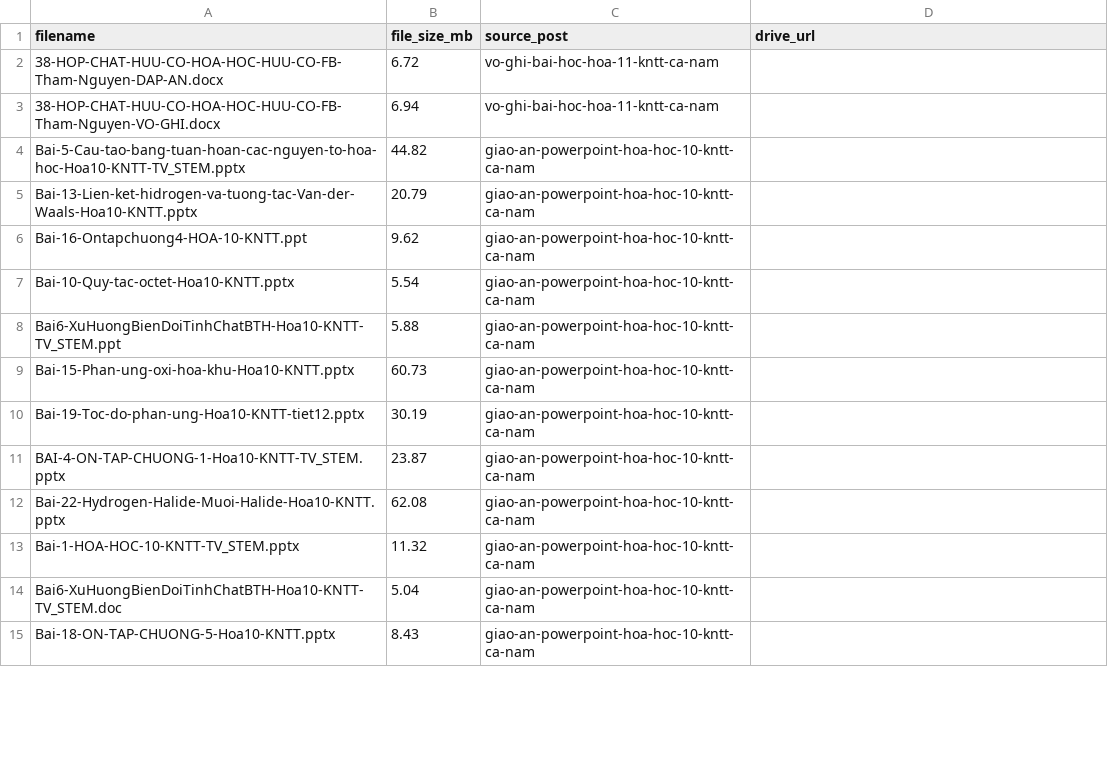
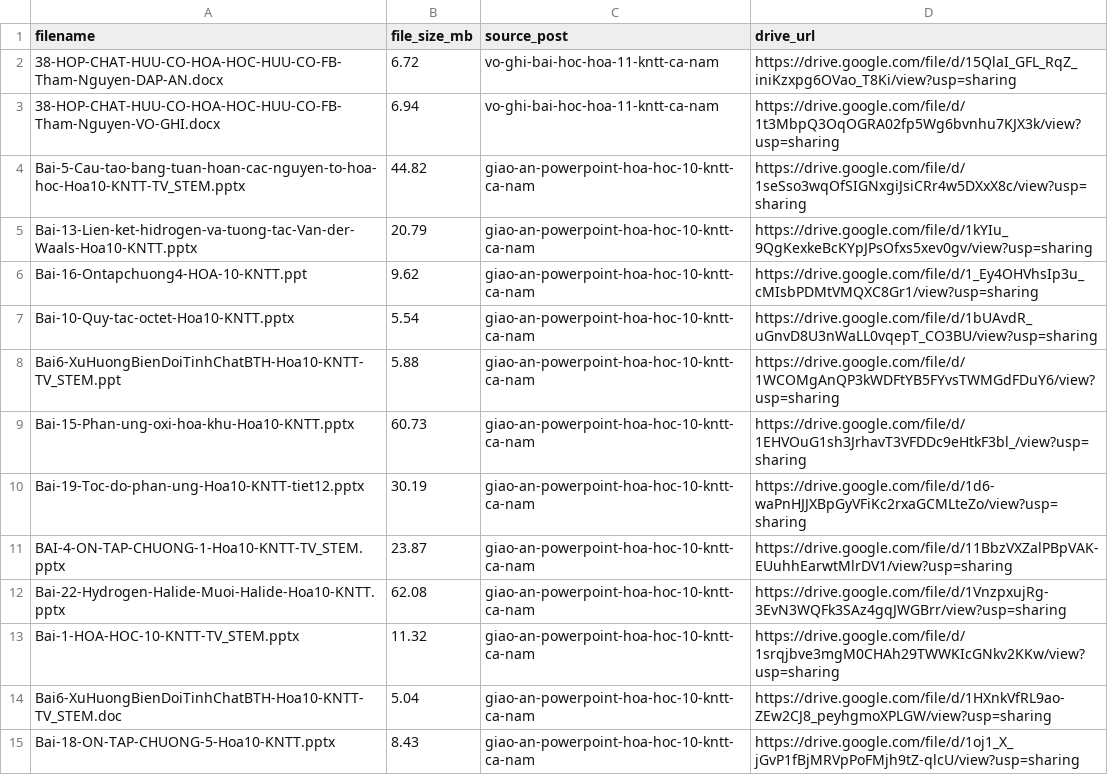
Before and after one commit to hocbaicungcon/giasu.github.io, a CSV file: o2edu/drive_links.csv, drawn as a sheet; only a part is shown; the diff covers the shown part only.

Commit message:
feat: update Google Drive links for 29 large files across posts

```diff
--- a/o2edu/drive_links.csv
+++ b/o2edu/drive_links.csv
@@ -1,15 +1,15 @@
 filename,file_size_mb,source_post,drive_url
-38-HOP-CHAT-HUU-CO-HOA-HOC-HUU-CO-FB-Tham-Nguyen-DAP-AN.docx,6.72,vo-ghi-bai-hoc-hoa-11-kntt-ca-nam,
-38-HOP-CHAT-HUU-CO-HOA-HOC-HUU-CO-FB-Tham-Nguyen-VO-GHI.docx,6.94,vo-ghi-bai-hoc-hoa-11-kntt-ca-nam,
-Bai-5-Cau-tao-bang-tuan-hoan-cac-nguyen-to-hoa-hoc-Hoa10-KNTT-TV_STEM.pptx,44.82,giao-an-powerpoint-hoa-hoc-10-kntt-ca-nam,
-Bai-13-Lien-ket-hidrogen-va-tuong-tac-Van-der-Waals-Hoa10-KNTT.pptx,20.79,giao-an-powerpoint-hoa-hoc-10-kntt-ca-nam,
-Bai-16-Ontapchuong4-HOA-10-KNTT.ppt,9.62,giao-an-powerpoint-hoa-hoc-10-kntt-ca-nam,
-Bai-10-Quy-tac-octet-Hoa10-KNTT.pptx,5.54,giao-an-powerpoint-hoa-hoc-10-kntt-ca-nam,
-Bai6-XuHuongBienDoiTinhChatBTH-Hoa10-KNTT-TV_STEM.ppt,5.88,giao-an-powerpoint-hoa-hoc-10-kntt-ca-nam,
-Bai-15-Phan-ung-oxi-hoa-khu-Hoa10-KNTT.pptx,60.73,giao-an-powerpoint-hoa-hoc-10-kntt-ca-nam,
-Bai-19-Toc-do-phan-ung-Hoa10-KNTT-tiet12.pptx,30.19,giao-an-powerpoint-hoa-hoc-10-kntt-ca-nam,
-BAI-4-ON-TAP-CHUONG-1-Hoa10-KNTT-TV_STEM.pptx,23.87,giao-an-powerpoint-hoa-hoc-10-kntt-ca-nam,
-Bai-22-Hydrogen-Halide-Muoi-Halide-Hoa10-KNTT.pptx,62.08,giao-an-powerpoint-hoa-hoc-10-kntt-ca-nam,
-Bai-1-HOA-HOC-10-KNTT-TV_STEM.pptx,11.32,giao-an-powerpoint-hoa-hoc-10-kntt-ca-nam,
-Bai6-XuHuongBienDoiTinhChatBTH-Hoa10-KNTT-TV_STEM.doc,5.04,giao-an-powerpoint-hoa-hoc-10-kntt-ca-nam,
-Bai-18-ON-TAP-CHUONG-5-Hoa10-KNTT.pptx,8.43,giao-an-powerpoint-hoa-hoc-10-kntt-ca-nam,
+38-HOP-CHAT-HUU-CO-HOA-HOC-HUU-CO-FB-Tham-Nguyen-DAP-AN.docx,6.72,vo-ghi-bai-hoc-hoa-11-kntt-ca-nam,https://drive.google.com/file/d/15QlaI_GFL_RqZ_iniKzxpg6OVao_T8Ki/view?usp=sharing
+38-HOP-CHAT-HUU-CO-HOA-HOC-HUU-CO-FB-Tham-Nguyen-VO-GHI.docx,6.94,vo-ghi-bai-hoc-hoa-11-kntt-ca-nam,https://drive.google.com/file/d/1t3MbpQ3OqOGRA02fp5Wg6bvnhu7KJX3k/view?usp=sharing
+Bai-5-Cau-tao-bang-tuan-hoan-cac-nguyen-to-hoa-hoc-Hoa10-KNTT-TV_STEM.pptx,44.82,giao-an-powerpoint-hoa-hoc-10-kntt-ca-nam,https://drive.google.com/file/d/1seSso3wqOfSIGNxgiJsiCRr4w5DXxX8c/view?usp=sharing
+Bai-13-Lien-ket-hidrogen-va-tuong-tac-Van-der-Waals-Hoa10-KNTT.pptx,20.79,giao-an-powerpoint-hoa-hoc-10-kntt-ca-nam,https://drive.google.com/file/d/1kYIu_9QgKexkeBcKYpJPsOfxs5xev0gv/view?usp=sharing
+Bai-16-Ontapchuong4-HOA-10-KNTT.ppt,9.62,giao-an-powerpoint-hoa-hoc-10-kntt-ca-nam,https://drive.google.com/file/d/1_Ey4OHVhsIp3u_cMIsbPDMtVMQXC8Gr1/view?usp=sharing
+Bai-10-Quy-tac-octet-Hoa10-KNTT.pptx,5.54,giao-an-powerpoint-hoa-hoc-10-kntt-ca-nam,https://drive.google.com/file/d/1bUAvdR_uGnvD8U3nWaLL0vqepT_CO3BU/view?usp=sharing
+Bai6-XuHuongBienDoiTinhChatBTH-Hoa10-KNTT-TV_STEM.ppt,5.88,giao-an-powerpoint-hoa-hoc-10-kntt-ca-nam,https://drive.google.com/file/d/1WCOMgAnQP3kWDFtYB5FYvsTWMGdFDuY6/view?usp=sharing
+Bai-15-Phan-ung-oxi-hoa-khu-Hoa10-KNTT.pptx,60.73,giao-an-powerpoint-hoa-hoc-10-kntt-ca-nam,https://drive.google.com/file/d/1EHVOuG1sh3JrhavT3VFDDc9eHtkF3bl_/view?usp=sharing
+Bai-19-Toc-do-phan-ung-Hoa10-KNTT-tiet12.pptx,30.19,giao-an-powerpoint-hoa-hoc-10-kntt-ca-nam,https://drive.google.com/file/d/1d6-waPnHJJXBpGyVFiKc2rxaGCMLteZo/view?usp=sharing
+BAI-4-ON-TAP-CHUONG-1-Hoa10-KNTT-TV_STEM.pptx,23.87,giao-an-powerpoint-hoa-hoc-10-kntt-ca-nam,https://drive.google.com/file/d/11BbzVXZalPBpVAK-EUuhhEarwtMlrDV1/view?usp=sharing
+Bai-22-Hydrogen-Halide-Muoi-Halide-Hoa10-KNTT.pptx,62.08,giao-an-powerpoint-hoa-hoc-10-kntt-ca-nam,https://drive.google.com/file/d/1VnzpxujRg-3EvN3WQFk3SAz4gqJWGBrr/view?usp=sharing
+Bai-1-HOA-HOC-10-KNTT-TV_STEM.pptx,11.32,giao-an-powerpoint-hoa-hoc-10-kntt-ca-nam,https://drive.google.com/file/d/1srqjbve3mgM0CHAh29TWWKIcGNkv2KKw/view?usp=sharing
+Bai6-XuHuongBienDoiTinhChatBTH-Hoa10-KNTT-TV_STEM.doc,5.04,giao-an-powerpoint-hoa-hoc-10-kntt-ca-nam,https://drive.google.com/file/d/1HXnkVfRL9ao-ZEw2CJ8_peyhgmoXPLGW/view?usp=sharing
+Bai-18-ON-TAP-CHUONG-5-Hoa10-KNTT.pptx,8.43,giao-an-powerpoint-hoa-hoc-10-kntt-ca-nam,https://drive.google.com/file/d/1oj1_X_jGvP1fBjMRVpPoFMjh9tZ-qlcU/view?usp=sharing
```
Also changed, not shown: 15 edited cells elsewhere in this file, 15 other files.
